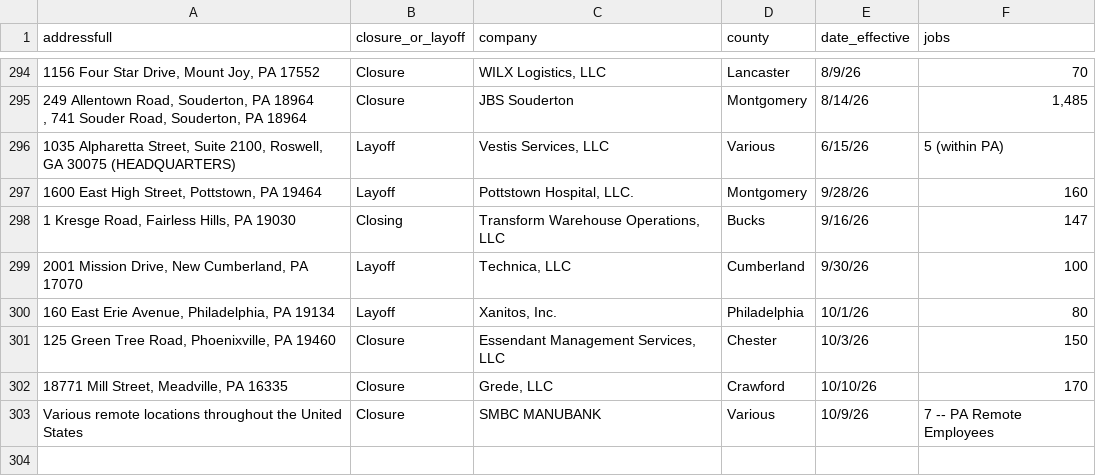
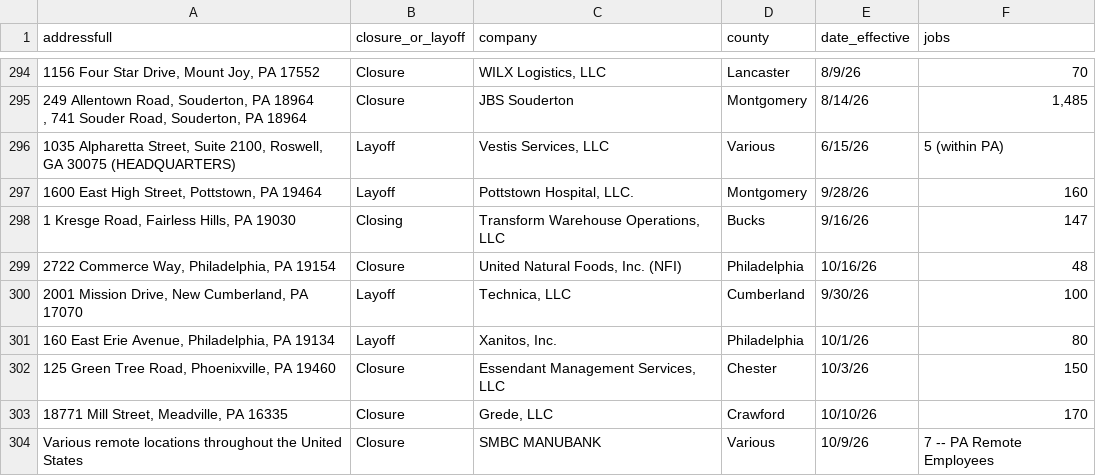
Before and after one commit to FTS-IE/github-actions-tut, a CSV file: data/pa.csv, drawn as a sheet; only a part is shown, gaps mark what is left out; the diff names each change by its address in the sheet, - before the commit and + after, or states it on an @@ line.

```diff
--- a/data/pa.csv
+++ b/data/pa.csv
+row 299: 2722 Commerce Way, Philadelphia, PA 19154 | Closure | United Natural Foods, Inc. (NFI) | Philadelphia | 10/16/26 | 48
```
Also changed, not shown: data/de.csv, data/me.csv, 8 other files.
